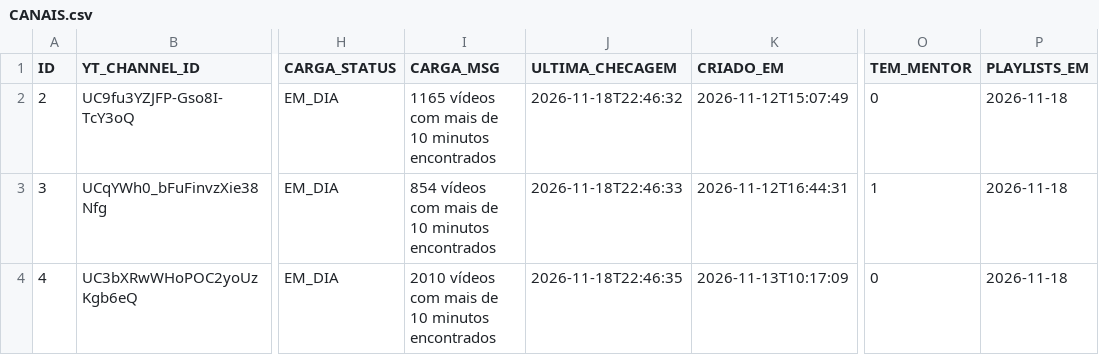
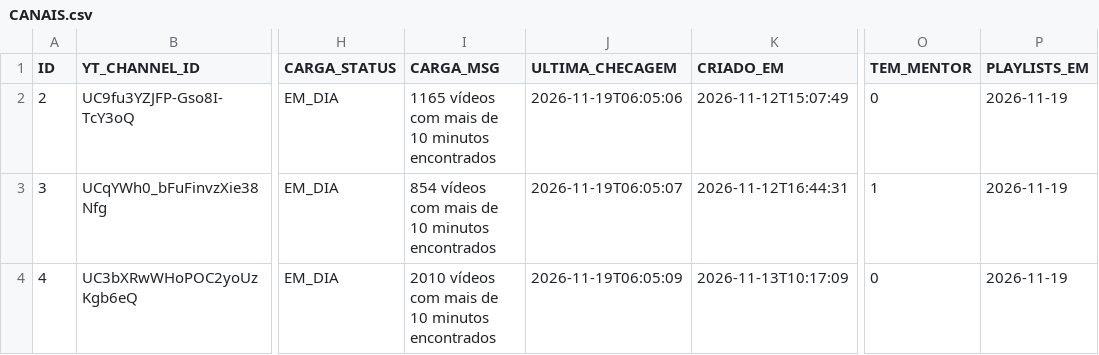
Before and after one commit to rodrigopgregory/youtubemonitor, a CSV file: exportacao/dados-pequenos/CANAIS.csv, drawn as a sheet; only a part is shown, gaps mark what is left out; the diff names each change by its address in the sheet, - before the commit and + after, or states it on an @@ line.

Commit message:
Envio do Monitor de Canais em 2026-11-19 22:54:01 (exportação monitor-exportacao-leve-202611192253.zip)

```diff
--- a/exportacao/dados-pequenos/CANAIS.csv
+++ b/exportacao/dados-pequenos/CANAIS.csv
-J2 (ULTIMA_CHECAGEM): 2026-11-18T22:46:32
+J2 (ULTIMA_CHECAGEM): 2026-11-19T06:05:06
-P2:P4 (PLAYLISTS_EM): 2026-11-18
+P2:P4 (PLAYLISTS_EM): 2026-11-19
-J3 (ULTIMA_CHECAGEM): 2026-11-18T22:46:33
+J3 (ULTIMA_CHECAGEM): 2026-11-19T06:05:07
-J4 (ULTIMA_CHECAGEM): 2026-11-18T22:46:35
+J4 (ULTIMA_CHECAGEM): 2026-11-19T06:05:09
```
Also changed, not shown: exportacao/dados-pequenos/CONFIG.csv, exportacao/dados-pequenos/PLAYLISTS.csv, 46 other files.
